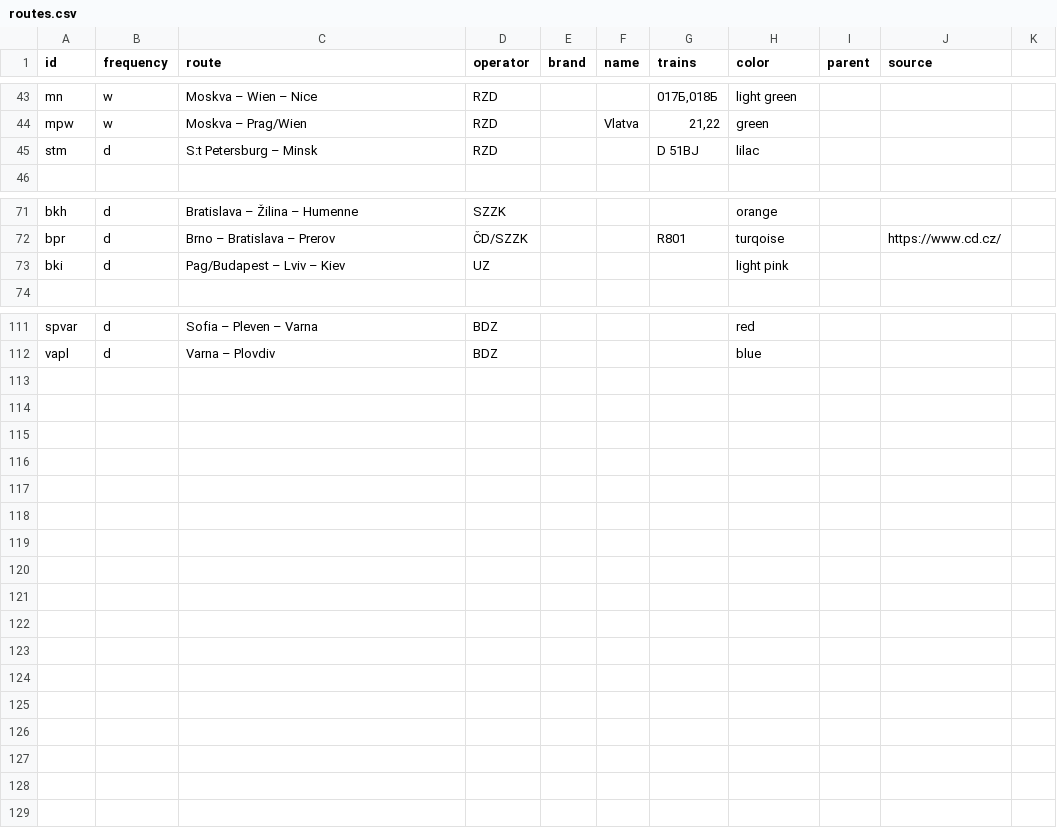
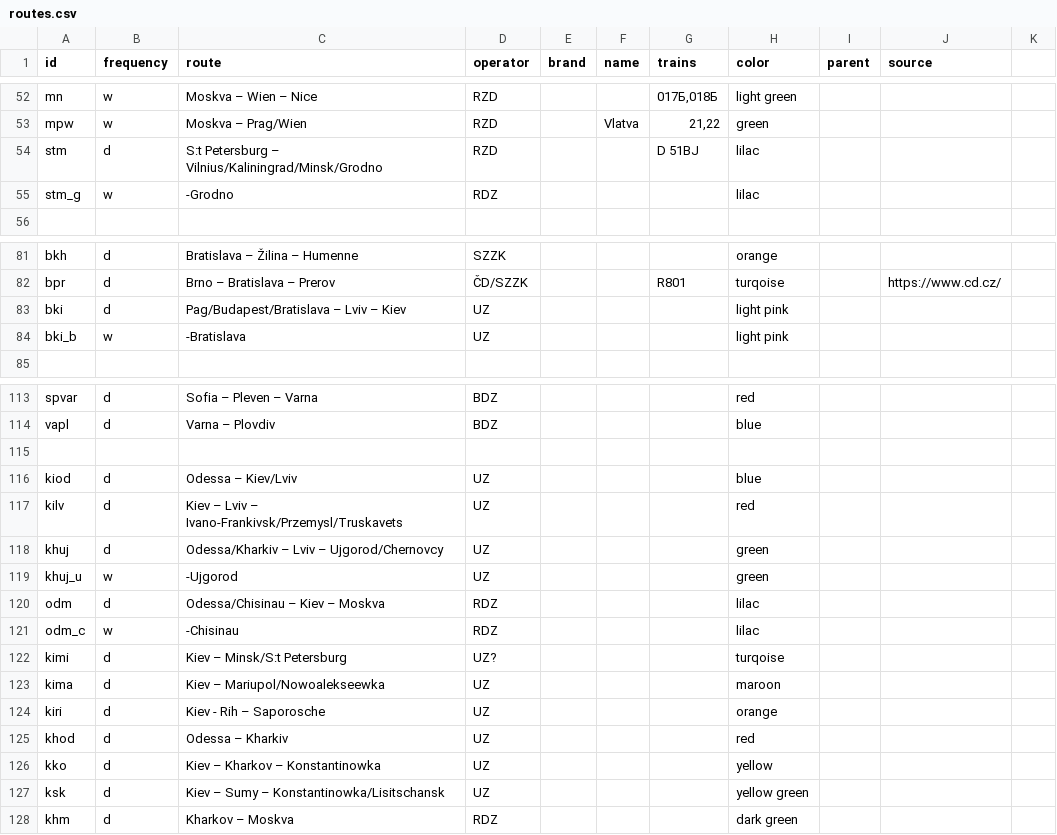
Before and after one commit to perericr/night-trains-map, a CSV file: routes.csv, drawn as a sheet; only a part is shown, gaps mark what is left out; the diff covers the shown part only.

```diff
--- a/routes.csv
+++ b/routes.csv
@@ -44,3 +53,4 @@
 "mpw";"w";"Moskva – Prag/Wien";"RZD";;"Vlatva";21,22;"green";;;
-"stm";"d";"S:t Petersburg – Minsk";"RZD";;;"D 51BJ";"lilac";;;
+"stm";"d";"S:t Petersburg – Vilnius/Kaliningrad/Minsk/Grodno";"RZD";;;"D 51BJ";"lilac";;;
+"stm_g";"w";"-Grodno";"RDZ";;;;"lilac";;;
 ;;;;;;;;;;
@@ -72,3 +82,4 @@
 "bpr";"d";"Brno – Bratislava – Prerov";"ČD/SZZK";;;"R801";"turqoise";;"https://www.cd.cz/";
-"bki";"d";"Pag/Budapest – Lviv – Kiev";"UZ";;;;"light pink";;;
+"bki";"d";"Pag/Budapest/Bratislava – Lviv – Kiev";"UZ";;;;"light pink";;;
+"bki_b";"w";"-Bratislava";"UZ";;;;"light pink";;;
 ;;;;;;;;;;
@@ -112 +114,15 @@
 "vapl";"d";"Varna – Plovdiv";"BDZ";;;;"blue";;;
+;;;;;;;;;;
+"kiod";"d";"Odessa – Kiev/Lviv";"UZ";;;;"blue";;;
+"kilv";"d";"Kiev – Lviv – Ivano-Frankivsk/Przemysl/Truskavets";"UZ";;;;"red";;;
+"khuj";"d";"Odessa/Kharkiv – Lviv – Ujgorod/Chernovcy";"UZ";;;;"green";;;
+"khuj_u";"w";"-Ujgorod";"UZ";;;;"green";;;
+"odm";"d";"Odessa/Chisinau – Kiev – Moskva";"RDZ";;;;"lilac";;;
+"odm_c";"w";"-Chisinau";"RDZ";;;;"lilac";;;
+"kimi";"d";"Kiev – Minsk/S:t Petersburg";"UZ?";;;;"turqoise";;;
+"kima";"d";"Kiev – Mariupol/Nowoalekseewka";"UZ";;;;"maroon";;;
+"kiri";"d";"Kiev - Rih – Saporosche";"UZ";;;;"orange";;;
+"khod";"d";"Odessa – Kharkiv";"UZ";;;;"red";;;
+"kko";"d";"Kiev – Kharkov – Konstantinowka";"UZ";;;;"yellow";;;
+"ksk";"d";"Kiev – Sumy – Konstantinowka/Lisitschansk";"UZ";;;;"yellow green";;;
+"khm";"d";"Kharkov – Moskva";"RDZ";;;;"dark green";;;
```
Also changed, not shown: 3 added rows, 3 removed rows, 7 moved rows and 44 edited cells elsewhere in this file, 9 other files.
